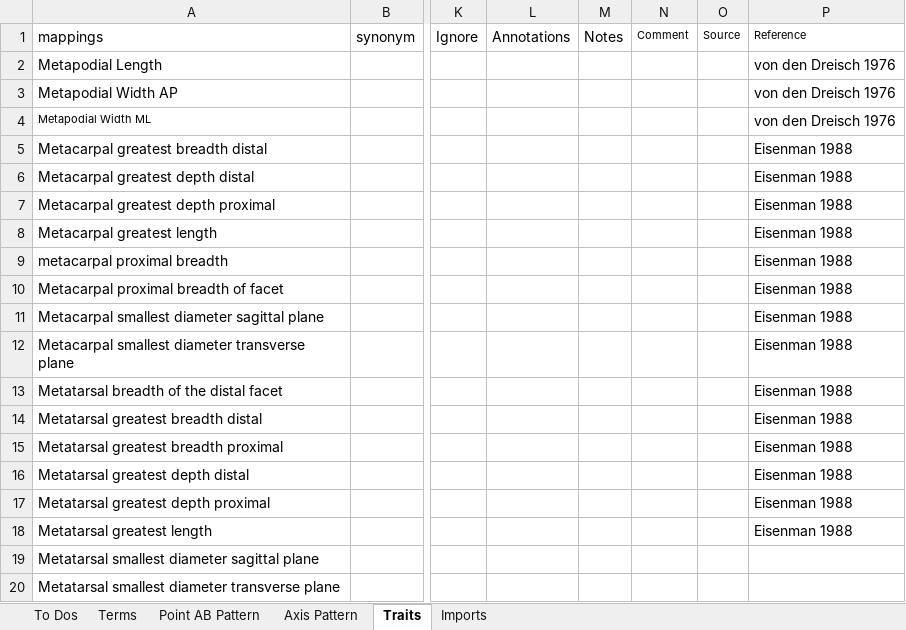
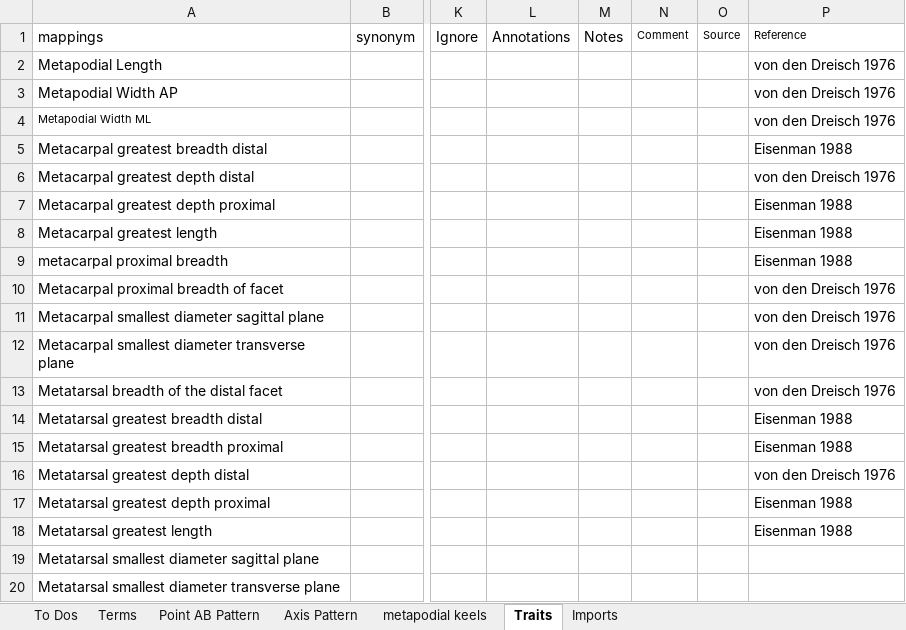
Before and after one commit to futres/fovt, an Excel workbook: Terms.xlsx, sheet Traits, drawn as a sheet; only a part is shown, gaps mark what is left out; values as stored, in another font and other column widths than the file's, no borders; the diff names each change by its address in the sheet, - before the commit and + after, or states it on an @@ line.

```diff
--- a/Terms.xlsx (sheet Traits)
+++ b/Terms.xlsx (sheet Traits)
+sheet tab: metapodial keels
-P6: Eisenman 1988
+P6: von den Dreisch 1976
-P10:P13: Eisenman 1988
+P10:P13: von den Dreisch 1976
-P16: Eisenman 1988
+P16: von den Dreisch 1976
```
Also changed, not shown: sheet Axis Pattern, formulas that keep their value.
